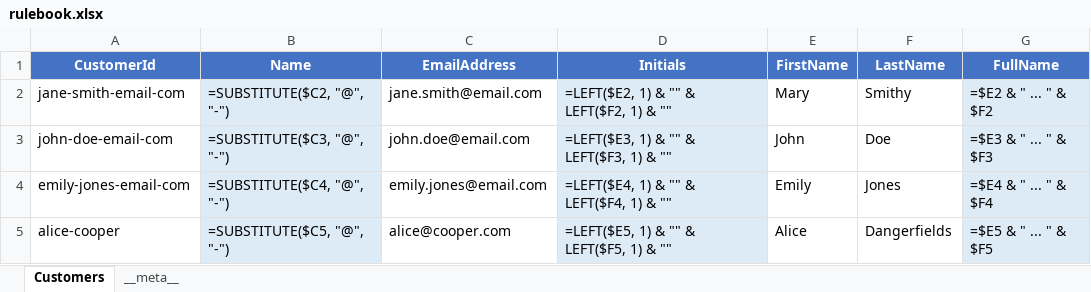
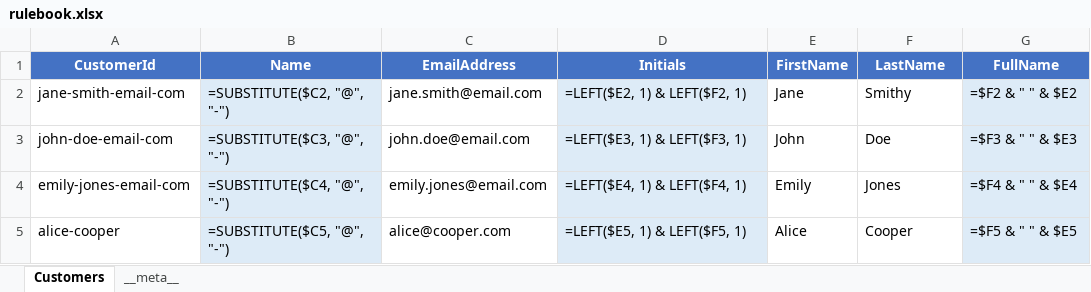
Before and after one commit to EffortlessAPI/effortless-rulebooks, an Excel workbook: rulebook-examples/customer-fullname/xlsx/rulebook.xlsx, sheet Customers, drawn as a sheet; values as stored, in another font and other column widths than the file's, no borders; formulas without a stored value are shown as written; the diff names each change by its address in the sheet, - before the commit and + after, or states it on an @@ line.

Commit message:
Update customer rulebook and SQL functions for name formatting
- Refactored the formulas for calculating initials and full names in the customer rulebook JSON and SQL functions to align with new naming conventions.
- Updated seed data for customers to reflect accurate first and last names, ensuring consistency across the application.
- Enhanced the application launch log to provide clearer server start information and URLs for the demo app.

These changes improve the clarity and accuracy of customer data representation and enhance the user experience in the rulebook examples.

```diff
--- a/rulebook-examples/customer-fullname/xlsx/rulebook.xlsx (sheet Customers)
+++ b/rulebook-examples/customer-fullname/xlsx/rulebook.xlsx (sheet Customers)
-D2 (Initials): =LEFT($E2, 1) & "" & LEFT($F2, 1) & ""
+D2 (Initials): =LEFT($E2, 1) & LEFT($F2, 1)
-E2 (FirstName): Mary
+E2 (FirstName): Jane
-G2 (FullName): =$E2 & " ... " & $F2
+G2 (FullName): =$F2 & " " & $E2
-D3 (Initials): =LEFT($E3, 1) & "" & LEFT($F3, 1) & ""
+D3 (Initials): =LEFT($E3, 1) & LEFT($F3, 1)
-G3 (FullName): =$E3 & " ... " & $F3
+G3 (FullName): =$F3 & " " & $E3
-D4 (Initials): =LEFT($E4, 1) & "" & LEFT($F4, 1) & ""
+D4 (Initials): =LEFT($E4, 1) & LEFT($F4, 1)
-G4 (FullName): =$E4 & " ... " & $F4
+G4 (FullName): =$F4 & " " & $E4
-D5 (Initials): =LEFT($E5, 1) & "" & LEFT($F5, 1) & ""
+D5 (Initials): =LEFT($E5, 1) & LEFT($F5, 1)
-F5 (LastName): Dangerfields
+F5 (LastName): Cooper
-G5 (FullName): =$E5 & " ... " & $F5
+G5 (FullName): =$F5 & " " & $E5
```
Also changed, not shown: 4 other files.
